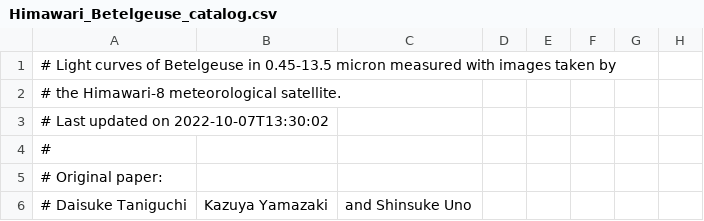
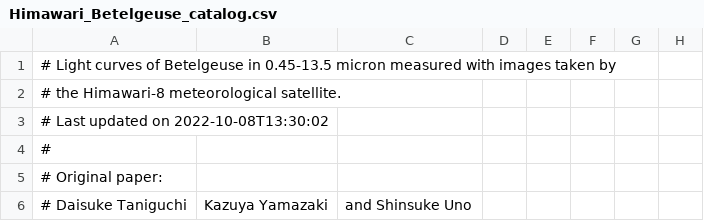
Before and after one commit to D-Taniguchi-Astro/Data_Himawari, a CSV file: Himawari_Betelgeuse_catalog.csv, drawn as a sheet; only a part is shown; the diff names each change by its address in the sheet, - before the commit and + after, or states it on an @@ line.

Commit message:
Himawari photometry on 20221008

```diff
--- a/Himawari_Betelgeuse_catalog.csv
+++ b/Himawari_Betelgeuse_catalog.csv
-A3: # Last updated on 2022-10-07T13:30:02
+A3: # Last updated on 2022-10-08T13:30:02
```
Also changed, not shown: Himawari_Betelgeuse_catalog_ABmag.csv, 5 other files.
